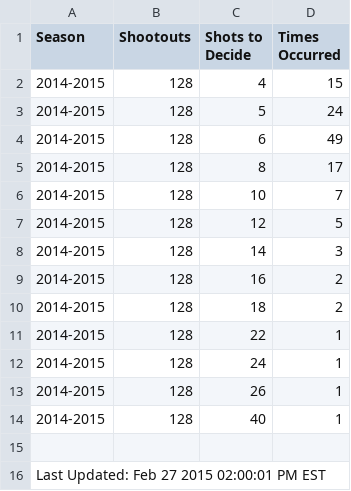
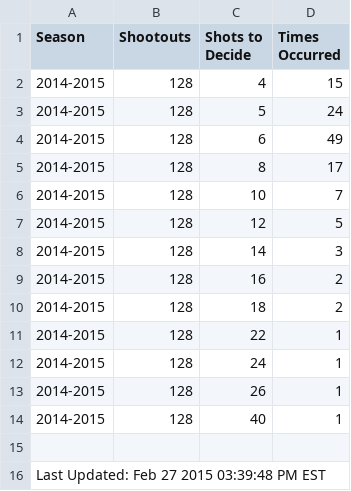
Before and after one commit to pyreking/Shootout, a CSV file: shots/shots.csv, drawn as a sheet.

```diff
--- a/shots/shots.csv
+++ b/shots/shots.csv
@@ -15,2 +15,2 @@ Season,Shootouts,Shots to Decide,Times Occurred
 
-Last Updated: Feb 27 2015 02:00:01 PM EST
+Last Updated: Feb 27 2015 03:39:48 PM EST
```
Also changed, not shown: summary/current.csv, 2 other files.
